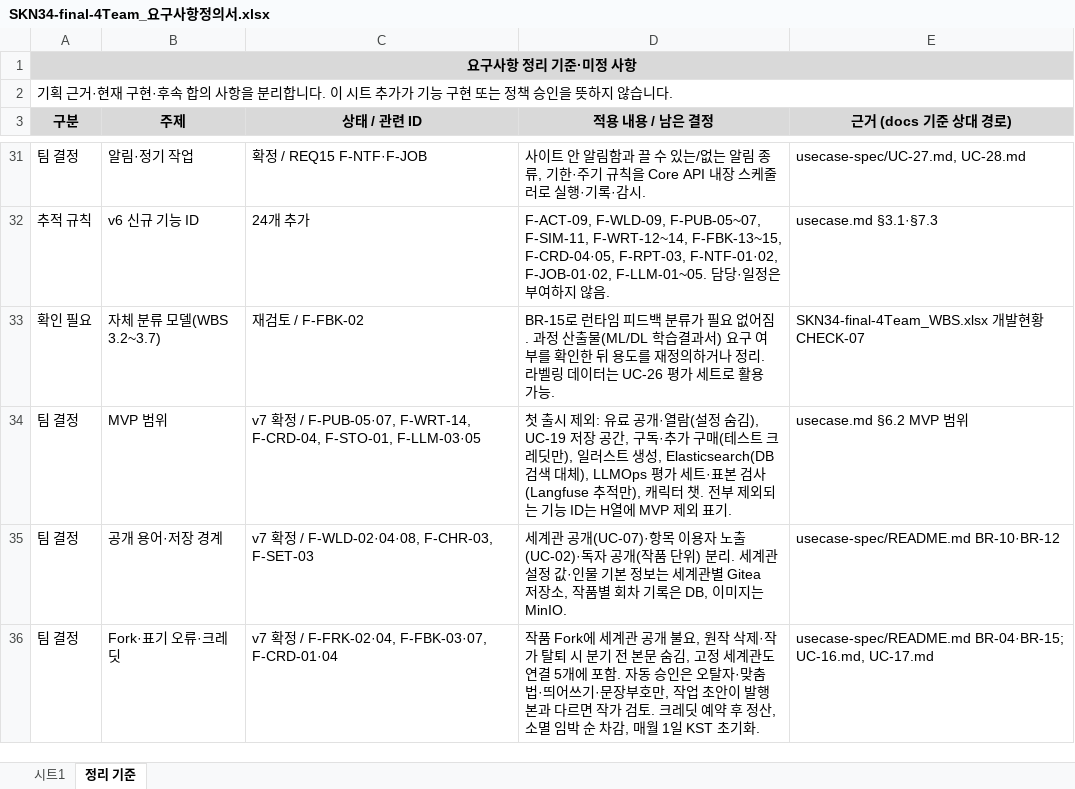
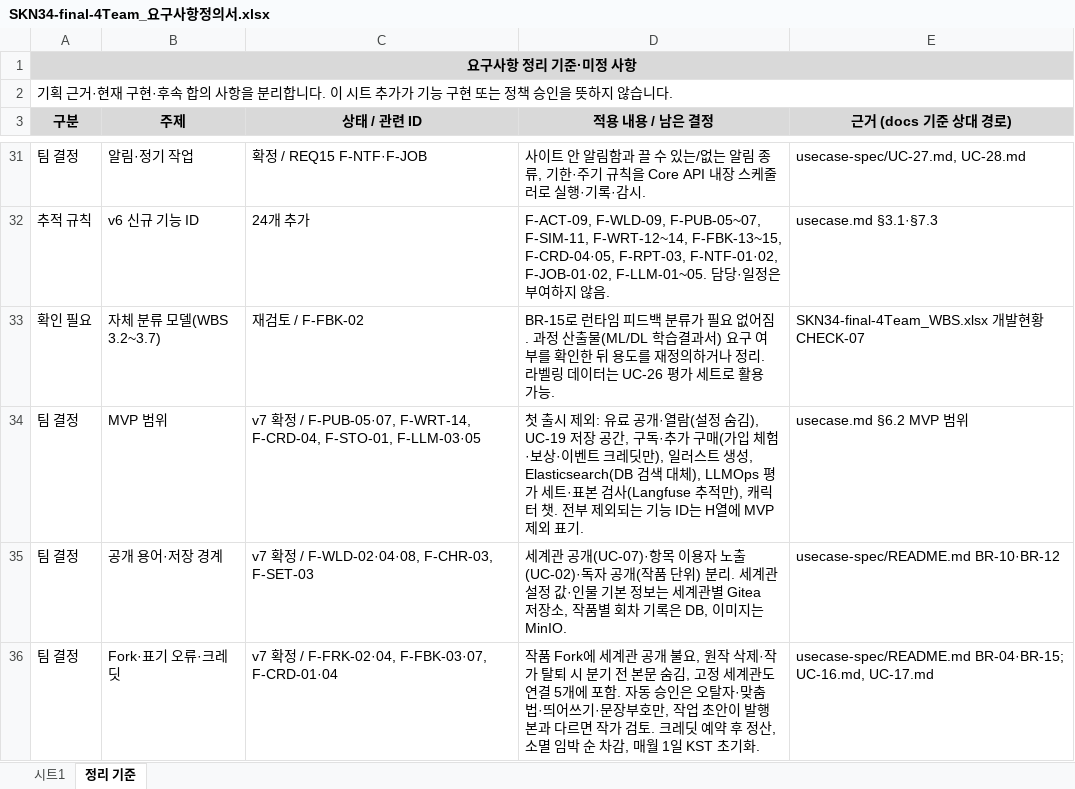
Before and after one commit to SKNETWORKS-FAMILY-AICAMP/SKN34-FINAL-4TEAM, an Excel workbook: docs/SKN34-final-4Team_요구사항정의서.xlsx, sheet 정리 기준, drawn as a sheet; only a part is shown, gaps mark what is left out; values as stored, in another font and other column widths than the file's, no borders; the diff names each change by its address in the sheet, - before the commit and + after, or states it on an @@ line.

```diff
--- a/docs/SKN34-final-4Team_요구사항정의서.xlsx (sheet 정리 기준)
+++ b/docs/SKN34-final-4Team_요구사항정의서.xlsx (sheet 정리 기준)
-D34 (적용 내용 / 남은 결정): …구매(테스트 크레…
+D34 (적용 내용 / 남은 결정): …구매(가입 체험·보상·이벤트 크레…
```
Also changed, not shown: sheet 시트1, docs/SKN34-final-4Team_WBS.xlsx, 11 other files.
